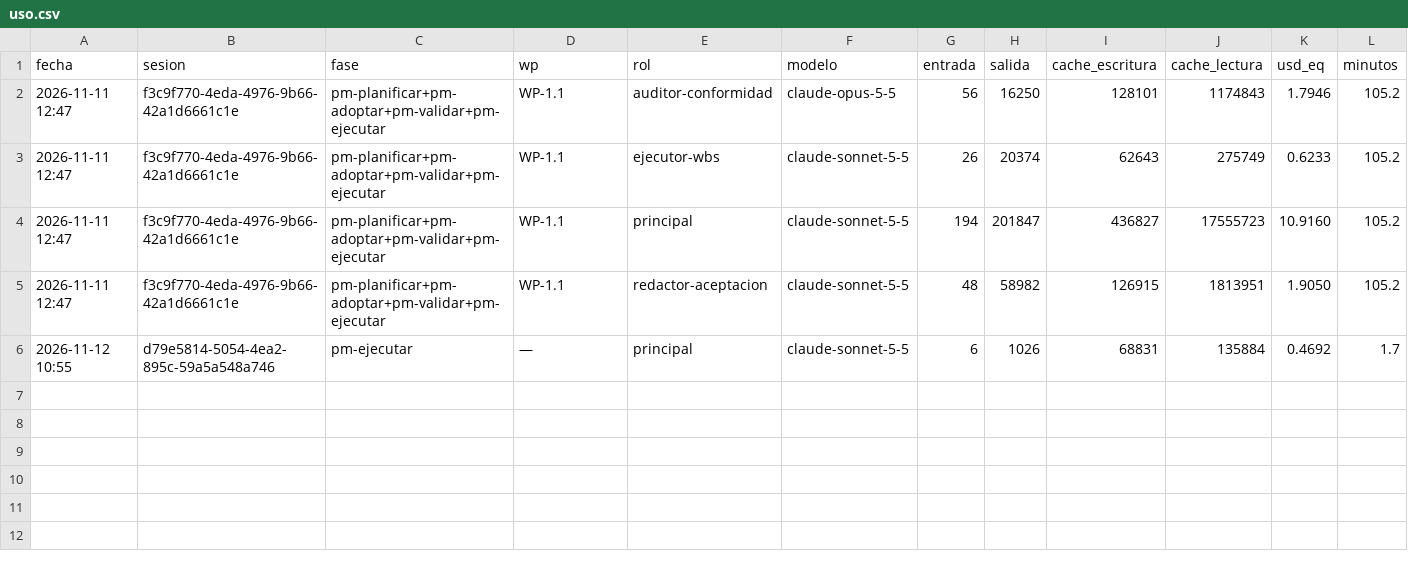
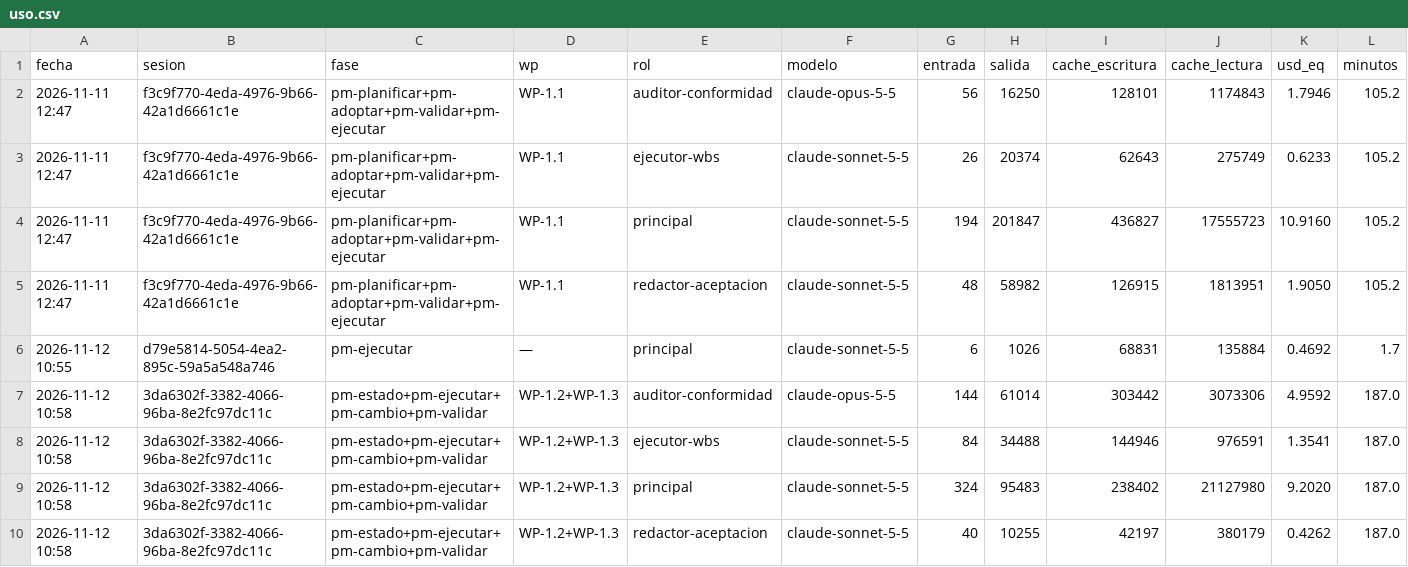
Before and after one commit to osvsv/koleo, a CSV file: docs/pm/uso.csv, drawn as a sheet; the diff names each change by its address in the sheet, - before the commit and + after, or states it on an @@ line.

```diff
--- a/docs/pm/uso.csv
+++ b/docs/pm/uso.csv
+row 7: 2026-11-12 10:58 | 3da6302f-3382-4066-96ba-8e2fc97dc11c | pm-estado+pm-ejecutar+pm-cambio+pm-validar | WP-1.2+WP-1.3 | auditor-conformidad | claude-opus-5-5 | 144 | 61014 | 303442 | 3073306 | 4.9592 | 187.0
+row 8: 2026-11-12 10:58 | 3da6302f-3382-4066-96ba-8e2fc97dc11c | pm-estado+pm-ejecutar+pm-cambio+pm-validar | WP-1.2+WP-1.3 | ejecutor-wbs | claude-sonnet-5-5 | 84 | 34488 | 144946 | 976591 | 1.3541 | 187.0
+row 9: 2026-11-12 10:58 | 3da6302f-3382-4066-96ba-8e2fc97dc11c | pm-estado+pm-ejecutar+pm-cambio+pm-validar | WP-1.2+WP-1.3 | principal | claude-sonnet-5-5 | 324 | 95483 | 238402 | 21127980 | 9.2020 | 187.0
+row 10: 2026-11-12 10:58 | 3da6302f-3382-4066-96ba-8e2fc97dc11c | pm-estado+pm-ejecutar+pm-cambio+pm-validar | WP-1.2+WP-1.3 | redactor-aceptacion | claude-sonnet-5-5 | 40 | 10255 | 42197 | 380179 | 0.4262 | 187.0
```
Also changed, not shown: 1 other file.
